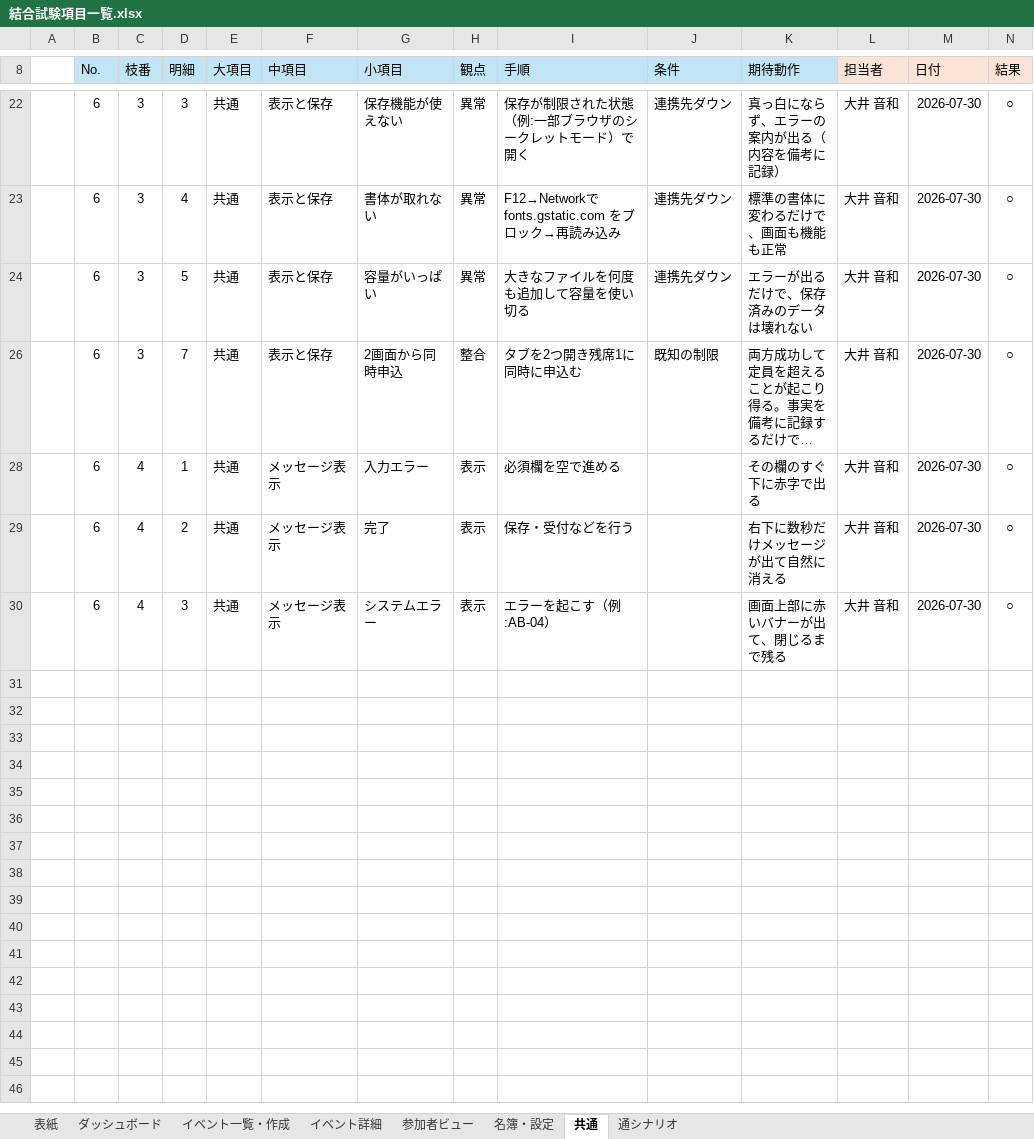
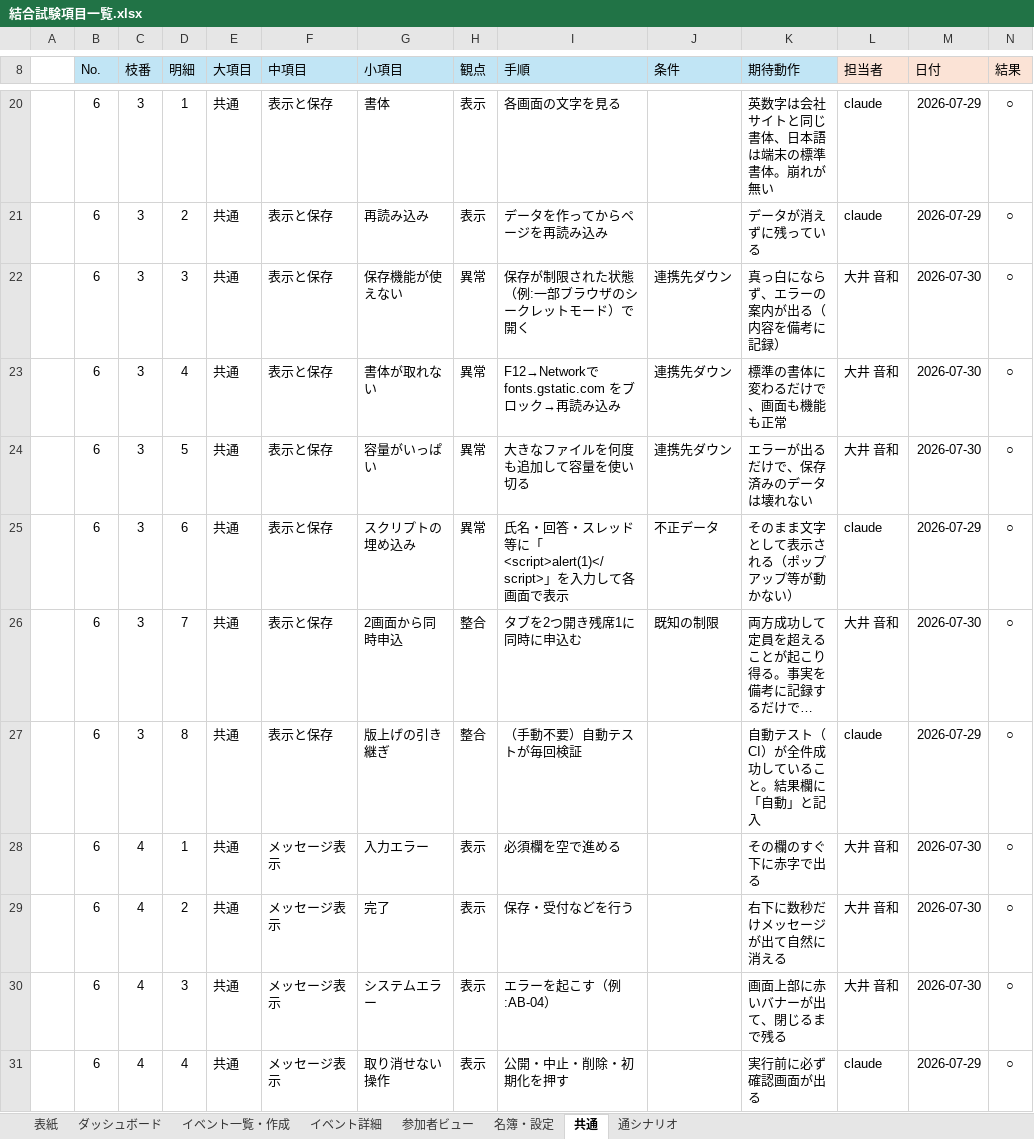
Before and after one commit to Neo-Oi/neo_event_tool, an Excel workbook: docs/結合試験項目一覧.xlsx, sheet 共通, drawn as a sheet; only a part is shown, gaps mark what is left out; long unchanged cells end in …; values as stored, in another font and other column widths than the file's, no borders; table styles not drawn; rows hold the shown columns only; the diff covers the shown part only; the diff names each change by its address in the sheet, - before the commit and + after, or states it on an @@ line.

```diff
--- a/docs/結合試験項目一覧.xlsx (sheet 共通)
+++ b/docs/結合試験項目一覧.xlsx (sheet 共通)
@@ row 20 unhidden:  | 6 | 3 | 1 | 共通 | 表示と保存 | 書体 | 表示 | 各画面の文字を見る |  | 英数字は会社サイトと同じ書体、日本語は端末の標準書体。崩れが無い | claude | 2026-07-29 | ○ @@
@@ row 21 unhidden:  | 6 | 3 | 2 | 共通 | 表示と保存 | 再読み込み | 表示 | データを作ってからページを再読み込み |  | データが消えずに残っている | claude | 2026-07-29 | ○ @@
@@ row 25 unhidden:  | 6 | 3 | 6 | 共通 | 表示と保存 | スクリプトの埋め込み | 異常 | 氏名・回答・スレッド等に「<script>alert(1)</script>」を入力して各画面で表示 | 不正データ | そのまま文字として表示される（ポップアップ等が動かない） | claude | 2026-07-29 | ○ @@
@@ row 27 unhidden:  | 6 | 3 | 8 | 共通 | 表示と保存 | 版上げの引き継ぎ | 整合 | （手動不要）自動テストが毎回検証 |  | 自動テスト（CI）が全件成功していること。結果欄に「自動」と記入 | claude | 2026-07-29 | ○ @@
@@ row 31 unhidden:  | 6 | 4 | 4 | 共通 | メッセージ表示 | 取り消せない操作 | 表示 | 公開・中止・削除・初期化を押す |  | 実行前に必ず確認画面が出る | claude | 2026-07-29 | ○ @@
```
Also changed, not shown: 6 hidden or unhidden rows and 5 edited cells elsewhere in this sheet, sheet イベント一覧・作成, sheet ダッシュボード, sheet イベント詳細, 1 other file.
